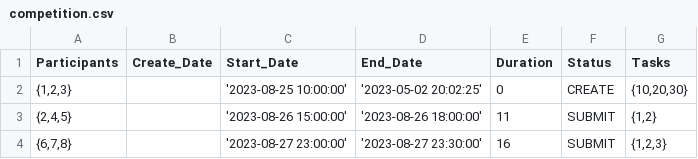
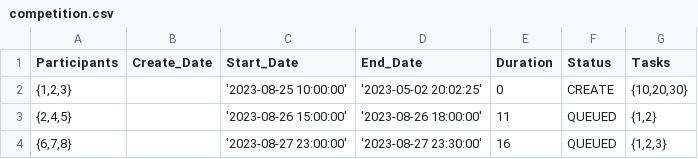
Before and after one commit to JRM-JACP/CompetitionService, a CSV file: src/main/resources/db/changelog/competition.csv, drawn as a sheet.

```diff
--- a/src/main/resources/db/changelog/competition.csv
+++ b/src/main/resources/db/changelog/competition.csv
@@ -2,3 +2,3 @@ Participants;Create_Date;Start_Date;End_Date;Duration;Status;Tasks
 {1,2,3};;'2023-08-25 10:00:00';'2023-05-02 20:02:25';0;CREATE;{10,20,30}
-{2,4,5};;'2023-08-26 15:00:00';'2023-08-26 18:00:00';11;SUBMIT;{1,2}
-{6,7,8};;'2023-08-27 23:00:00';'2023-08-27 23:30:00';16;SUBMIT;{1,2,3}
+{2,4,5};;'2023-08-26 15:00:00';'2023-08-26 18:00:00';11;QUEUED;{1,2}
+{6,7,8};;'2023-08-27 23:00:00';'2023-08-27 23:30:00';16;QUEUED;{1,2,3}
```
Also changed, not shown: 2 other files.
